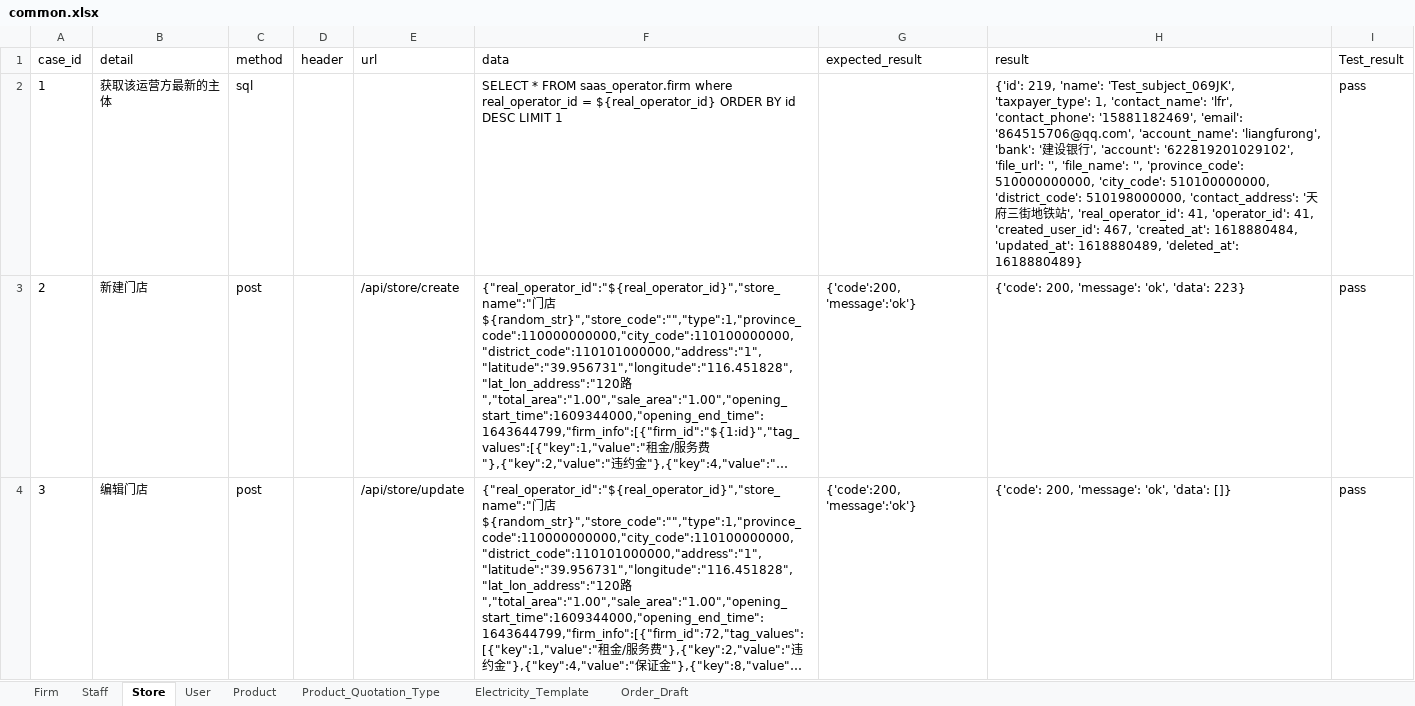
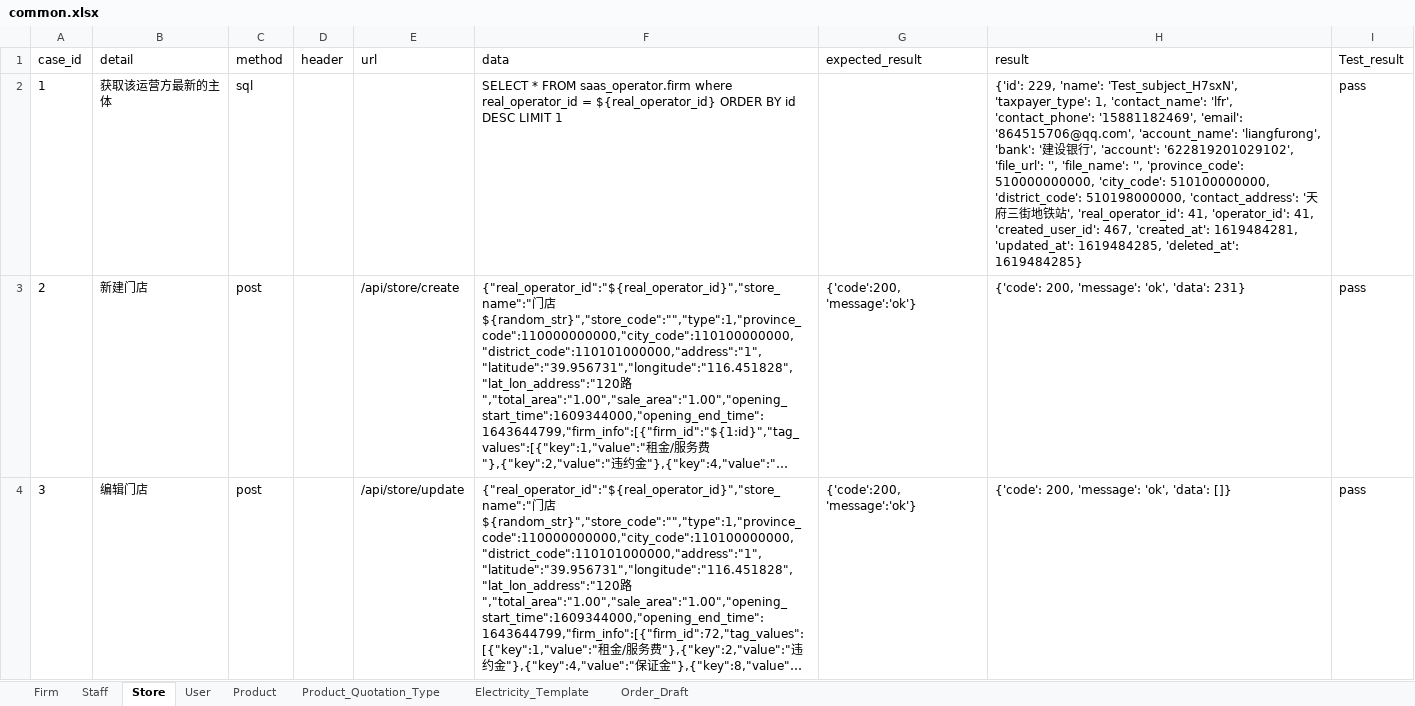
Before and after one commit to xinjf/SAAS_API, an Excel workbook: test_data/AssetManagement/common/common.xlsx, sheet Store, drawn as a sheet; only a part is shown; long unchanged cells end in …; values as stored, in another font and other column widths than the file's, no borders; the diff covers the shown part only; the diff names each change by its address in the sheet, - before the commit and + after, or states it on an @@ line.

```diff
--- a/test_data/AssetManagement/common/common.xlsx (sheet Store)
+++ b/test_data/AssetManagement/common/common.xlsx (sheet Store)
-H2 (result): {'id': 219, 'name': 'Test_subject_069JK', 'taxpayer_type': 1, 'contact_name': 'lfr', 'contact_phone': '15881182469', 'email': '864515706@qq.com', 'account_name': 'liangfurong', 'bank': '建设银行', 'account': '622819201029102', 'file_url': '', 'file_name': '', 'province_code': 510000000000, 'city_code': 510100000000, 'district_code': 510198000000, 'contact_address': '天府三街地铁站', 'real_operator_id': 41, 'operator_id': 41, 'created_user_id': 467, 'created_at': 1618880484, 'updated_at': 1618880489, 'deleted_at': 1618880489}
+H2 (result): {'id': 229, 'name': 'Test_subject_H7sxN', 'taxpayer_type': 1, 'contact_name': 'lfr', 'contact_phone': '15881182469', 'email': '864515706@qq.com', 'account_name': 'liangfurong', 'bank': '建设银行', 'account': '622819201029102', 'file_url': '', 'file_name': '', 'province_code': 510000000000, 'city_code': 510100000000, 'district_code': 510198000000, 'contact_address': '天府三街地铁站', 'real_operator_id': 41, 'operator_id': 41, 'created_user_id': 467, 'created_at': 1619484281, 'updated_at': 1619484285, 'deleted_at': 1619484285}
-H3 (result): {'code': 200, 'message': 'ok', 'data': 223}
+H3 (result): {'code': 200, 'message': 'ok', 'data': 231}
```
Also changed, not shown: 1 edited cell elsewhere in this sheet, sheet Order_Draft, sheet Product, sheet Product_Quotation_Type, sheet User, sheet Electricity_Template, sheet Staff, 1 more sheet.
